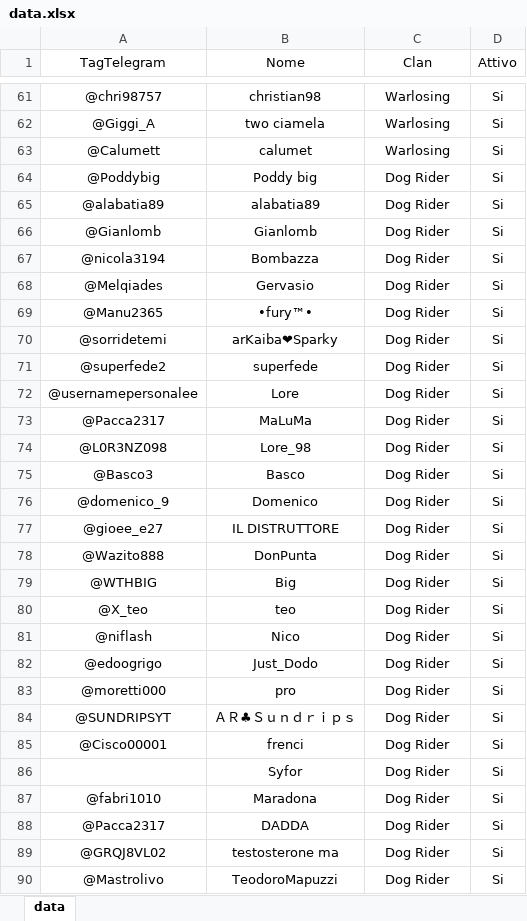
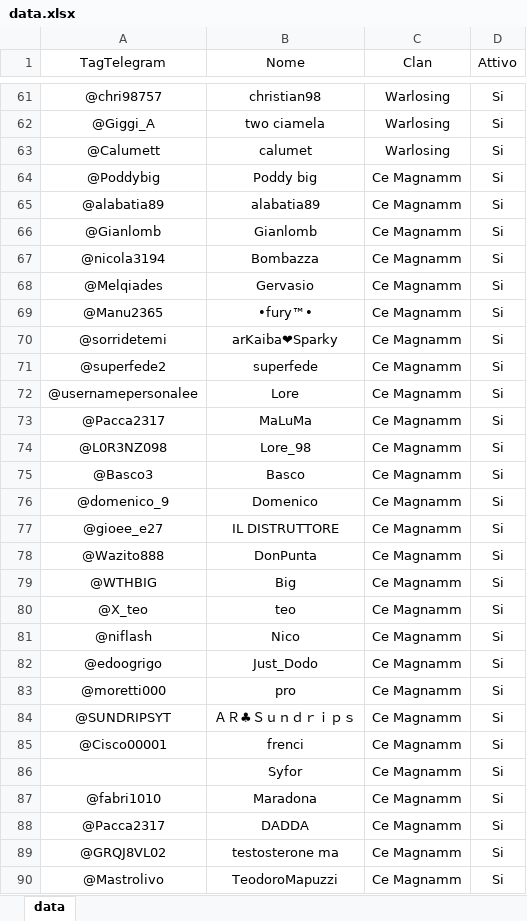
Before and after one commit to ArmatarozzaCR/Link-clan, an Excel workbook: data/data.xlsx, sheet data, drawn as a sheet; only a part is shown, gaps mark what is left out; values as stored, in another font and other column widths than the file's, no borders; conditional formats not drawn; the diff covers the shown part only; the diff names each change by its address in the sheet, - before the commit and + after, or states it on an @@ line.

Commit message:
convocazioni 127-4

```diff
--- a/data/data.xlsx (sheet data)
+++ b/data/data.xlsx (sheet data)
-C64:C90 (Clan): Dog Rider
+C64:C90 (Clan): Ce Magnamm
```
Also changed, not shown: 27 edited cells elsewhere in this sheet.
